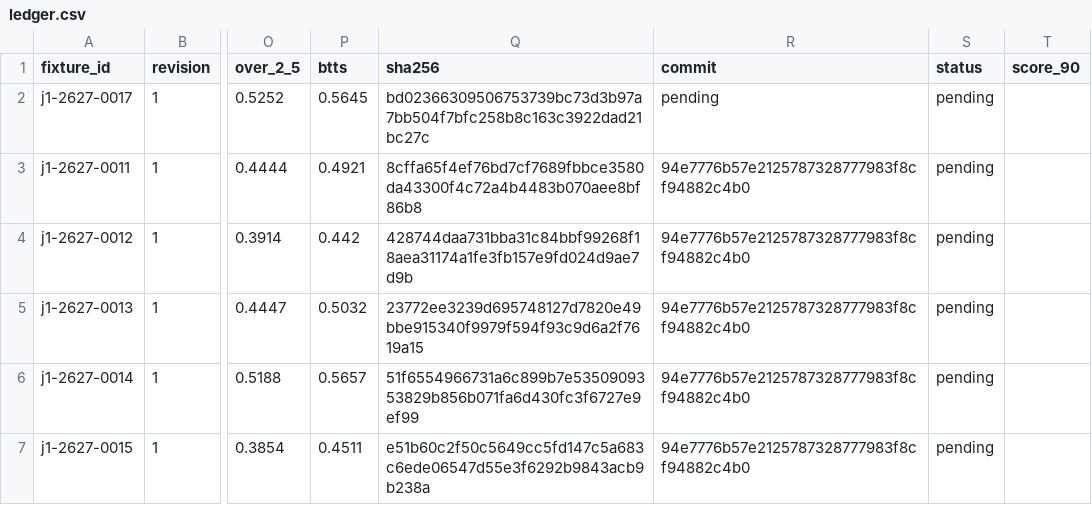
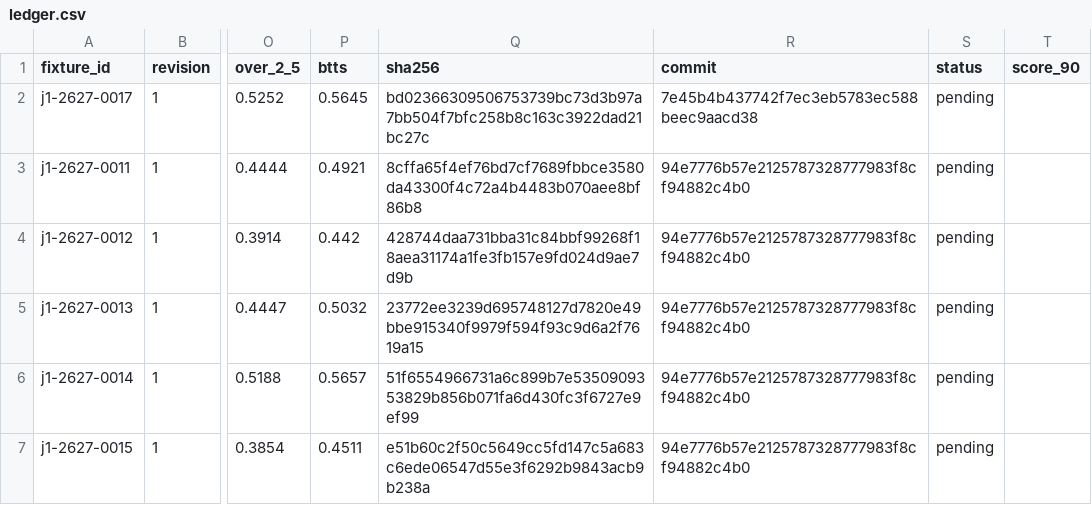
Before and after one commit to thetouchlineatlas-com/ledger, a CSV file: ledger.csv, drawn as a sheet; only a part is shown, gaps mark what is left out; the diff names each change by its address in the sheet, - before the commit and + after, or states it on an @@ line.

Commit message:
Ledger 2026-11-24T12:20:19Z

```diff
--- a/ledger.csv
+++ b/ledger.csv
-R2 (commit): pending
+R2 (commit): 7e45b4b437742f7ec3eb5783ec588beec9aacd38
```
Also changed, not shown: 2 other files.
